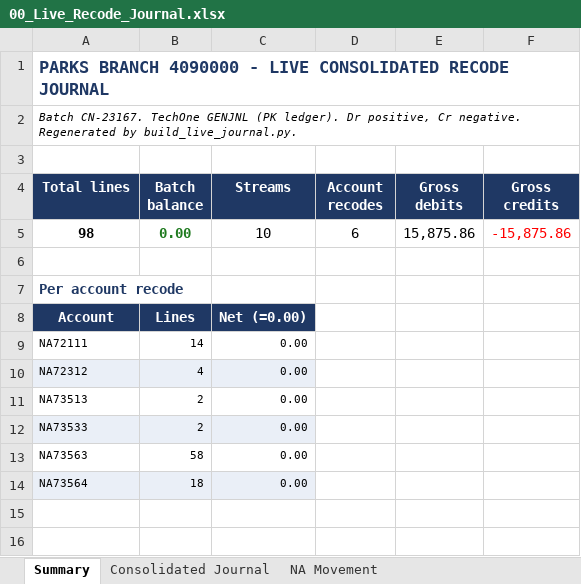
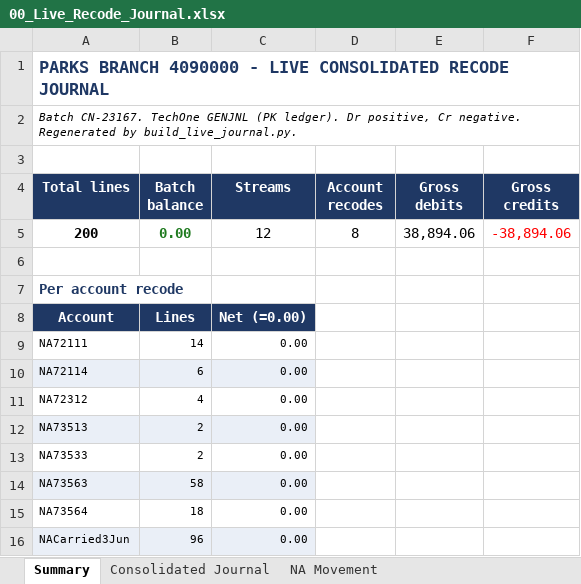
Before and after one commit to TurtleSpiza/Natural-Account, an Excel workbook: 00_Live_Recode_Journal.xlsx, sheet Summary, drawn as a sheet; values as stored, in another font and other column widths than the file's, no borders; removed rows and columns are numbered as before the commit, all else as after; the diff names each change by its address in the sheet, - before the commit and + after, or states it on an @@ line.

```diff
--- a/00_Live_Recode_Journal.xlsx (sheet Summary)
+++ b/00_Live_Recode_Journal.xlsx (sheet Summary)
-row 5: 98 | 0.00 | 10 | 6 | 15,875.86 | -15,875.86
+row 5: 200 | 0.00 | 12 | 8 | 38,894.06 | -38,894.06
+row 10: NA72114 | 6 | 0.00
-A11:C11 fill: #EAEFF7
+A11:C11 fill: none
-A12:C12 fill: none
+A12:C12 fill: #EAEFF7
-A13:C13 fill: #EAEFF7
+A13:C13 fill: none
-A14:C14 fill: none
+A14:C14 fill: #EAEFF7
-A15:C15 fill: #EAEFF7
+A15:C15 fill: none
+row 16: NACarried3Jun | 96 | 0.00
```
Also changed, not shown: sheet Consolidated Journal, sheet NA Movement, 6 other files.
